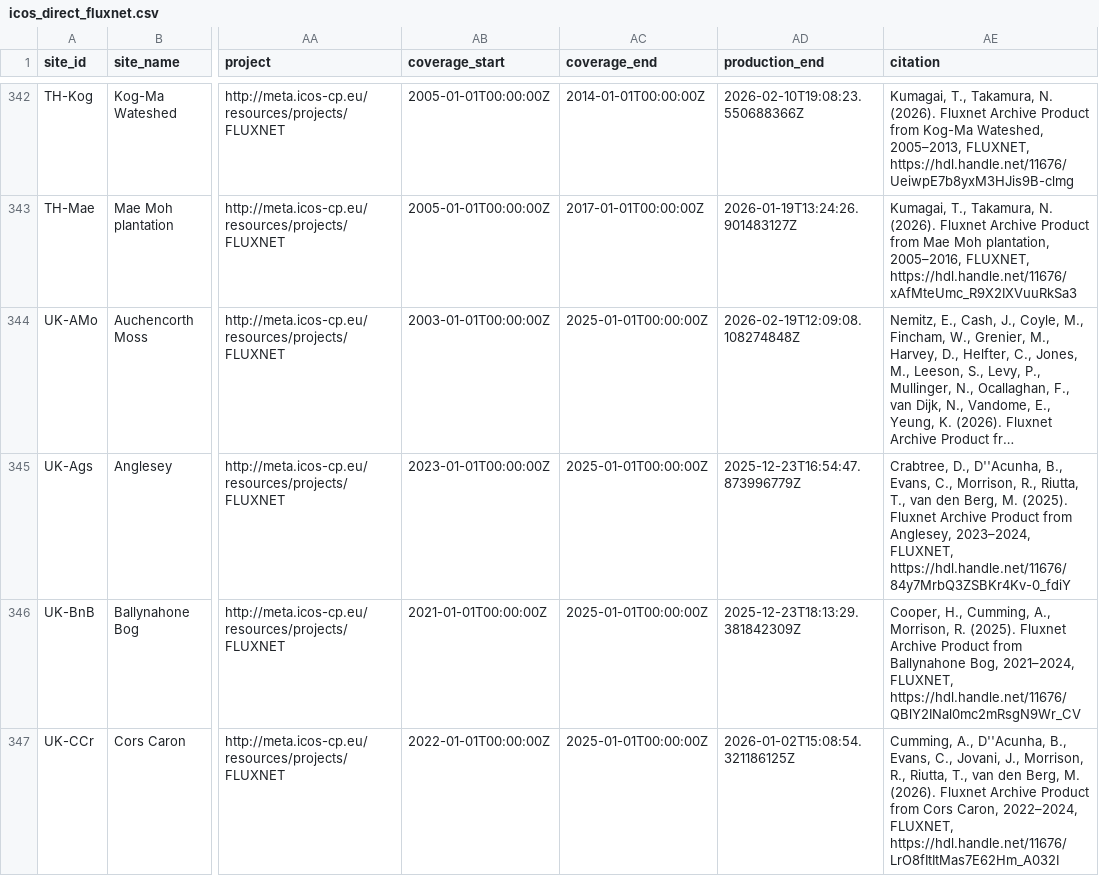
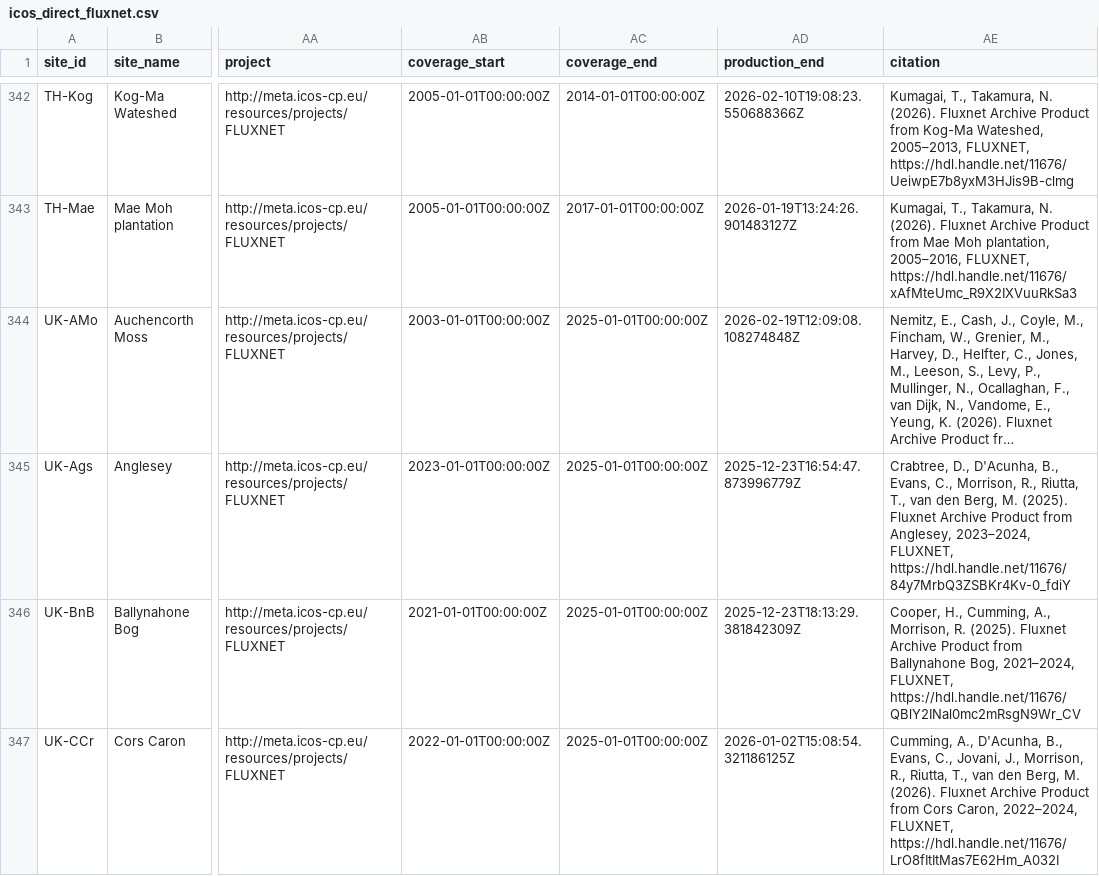
Before and after one commit to trevorkeenan/fluxnet-data-explorer, a CSV file: assets/icos_direct_fluxnet.csv, drawn as a sheet; only a part is shown, gaps mark what is left out; long unchanged cells end in …; the diff covers the shown part only; the diff names each change by its address in the sheet, - before the commit and + after, or states it on an @@ line.

```diff
--- a/assets/icos_direct_fluxnet.csv
+++ b/assets/icos_direct_fluxnet.csv
-AE345 (citation): Crabtree, D., D''Acunha, B., Evans,…
+AE345 (citation): Crabtree, D., D'Acunha, B., Evans,…
-AE347 (citation): Cumming, A., D''Acunha, B., Evans,…
+AE347 (citation): Cumming, A., D'Acunha, B., Evans,…
```
Also changed, not shown: 11 edited cells elsewhere in this file, assets/ameriflux_site_info.csv, assets/efd_curated_sites_snapshot.csv, 7 other files.
